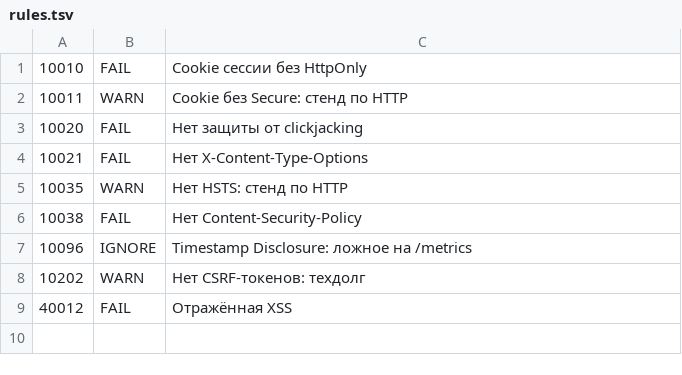
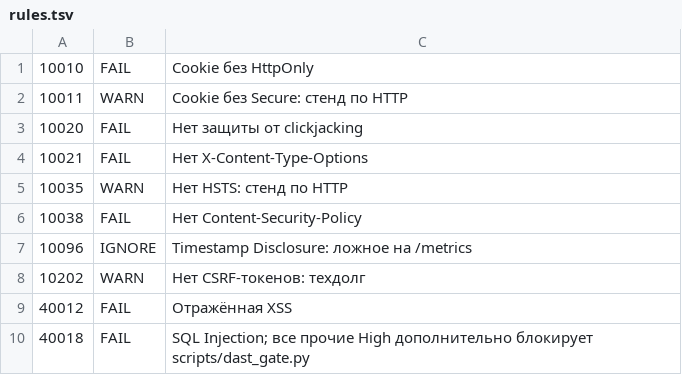
Before and after one commit to sK8le/secure-delivery-pipeline, a TSV file: .zap/rules.tsv, drawn as a sheet.

Commit message:
security: enforce team isolation and reliable DAST gates
Restrict team assignment to the operator, validate authentication and scan coverage, reject invalid form input, and harden application startup.

Validated with 104 tests, 20 runtime access checks on PostgreSQL, Trivy and a complete authenticated ZAP scan.

```diff
--- a/.zap/rules.tsv
+++ b/.zap/rules.tsv
@@ -1,2 +1,2 @@
-10010	FAIL	Cookie сессии без HttpOnly
+10010	FAIL	Cookie без HttpOnly
 10011	WARN	Cookie без Secure: стенд по HTTP
@@ -9 +9,2 @@
 40012	FAIL	Отражённая XSS
+40018	FAIL	SQL Injection; все прочие High дополнительно блокирует scripts/dast_gate.py
```
Also changed, not shown: 24 other files.
